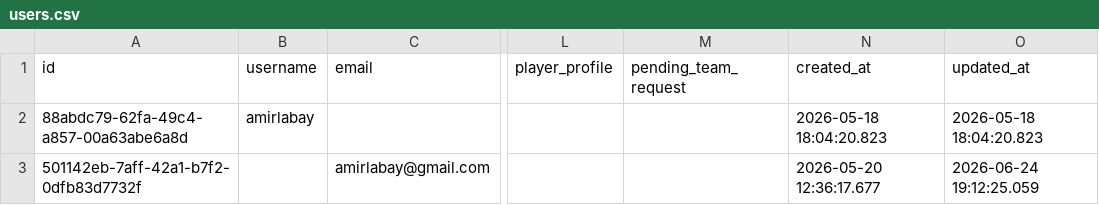
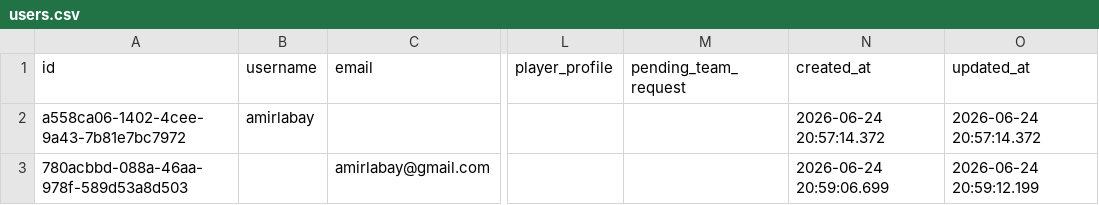
Before and after one commit to Amirlabai/ramadan-tournament, a CSV file: archive/postgres/users.csv, drawn as a sheet; only a part is shown, gaps mark what is left out; the diff names each change by its address in the sheet, - before the commit and + after, or states it on an @@ line.

```diff
--- a/archive/postgres/users.csv
+++ b/archive/postgres/users.csv
-A2 (id): 88abdc79-62fa-49c4-a857-00a63abe6a8d
+A2 (id): a558ca06-1402-4cee-9a43-7b81e7bc7972
-N2 (created_at): 2026-05-18 18:04:20.823
+N2 (created_at): 2026-06-24 20:57:14.372
-O2 (updated_at): 2026-05-18 18:04:20.823
+O2 (updated_at): 2026-06-24 20:57:14.372
-A3 (id): 501142eb-7aff-42a1-b7f2-0dfb83d7732f
+A3 (id): 780acbbd-088a-46aa-978f-589d53a8d503
-N3 (created_at): 2026-05-20 12:36:17.677
+N3 (created_at): 2026-06-24 20:59:06.699
-O3 (updated_at): 2026-06-24 19:12:25.059
+O3 (updated_at): 2026-06-24 20:59:12.199
```
Also changed, not shown: archive/postgres/season_registrations.csv, 11 other files.
